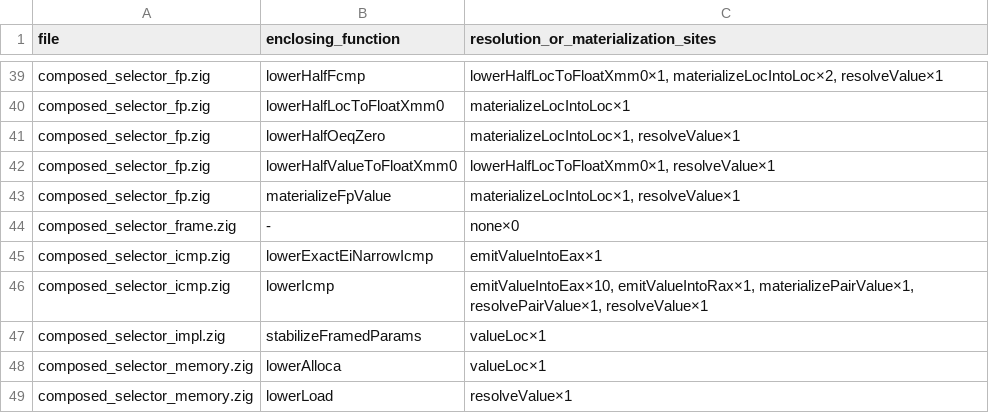
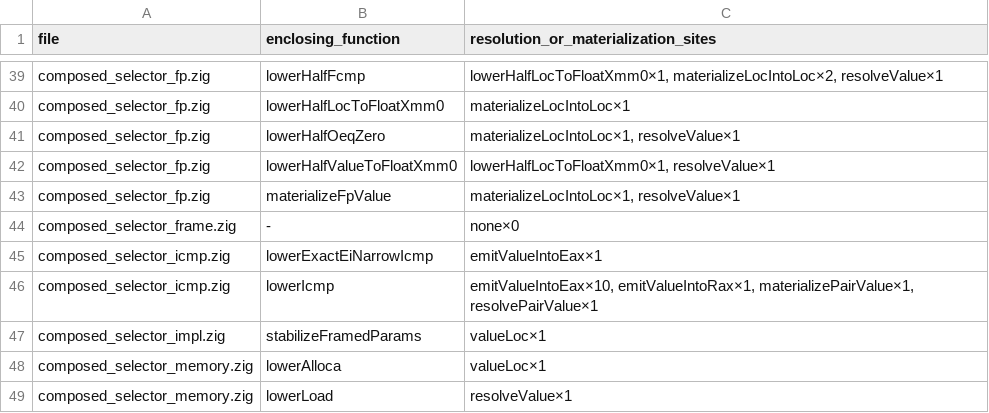
Before and after one commit to alogic0/z-llvm, a TSV file: docs/evidence/inbox81_o2_resolution_materialization_bypasses.tsv, drawn as a sheet; only a part is shown, gaps mark what is left out.

Commit message:
INBOX-118 migrate current-home eq-zero icmp
Wire audit row I13 through the existing ValueUseTransaction action while preserving fixed-scratch and exact-EI precedence. Ratchet the resolution inventory from 187 to 186 and retain the six spill128 frontier diagnostics byte-identically.\n\nRecord the counterbalanced performance gate, frozen report/object/owner identities, and corrected strengthened Tier-2 evidence. The accidentally launched parallel distribution-all run is explicitly quarantined and excluded; no acceptance-grade Tier 3 is claimed.

```diff
--- a/docs/evidence/inbox81_o2_resolution_materialization_bypasses.tsv
+++ b/docs/evidence/inbox81_o2_resolution_materialization_bypasses.tsv
@@ -45,3 +45,3 @@ composed_selector_frame.zig	-	none×0
 composed_selector_icmp.zig	lowerExactEiNarrowIcmp	emitValueIntoEax×1
-composed_selector_icmp.zig	lowerIcmp	emitValueIntoEax×10, emitValueIntoRax×1, materializePairValue×1, resolvePairValue×1, resolveValue×1
+composed_selector_icmp.zig	lowerIcmp	emitValueIntoEax×10, emitValueIntoRax×1, materializePairValue×1, resolvePairValue×1
 composed_selector_impl.zig	stabilizeFramedParams	valueLoc×1
```
Also changed, not shown: docs/evidence/inbox84_o2_bypass_classification.tsv, 4 other files.
